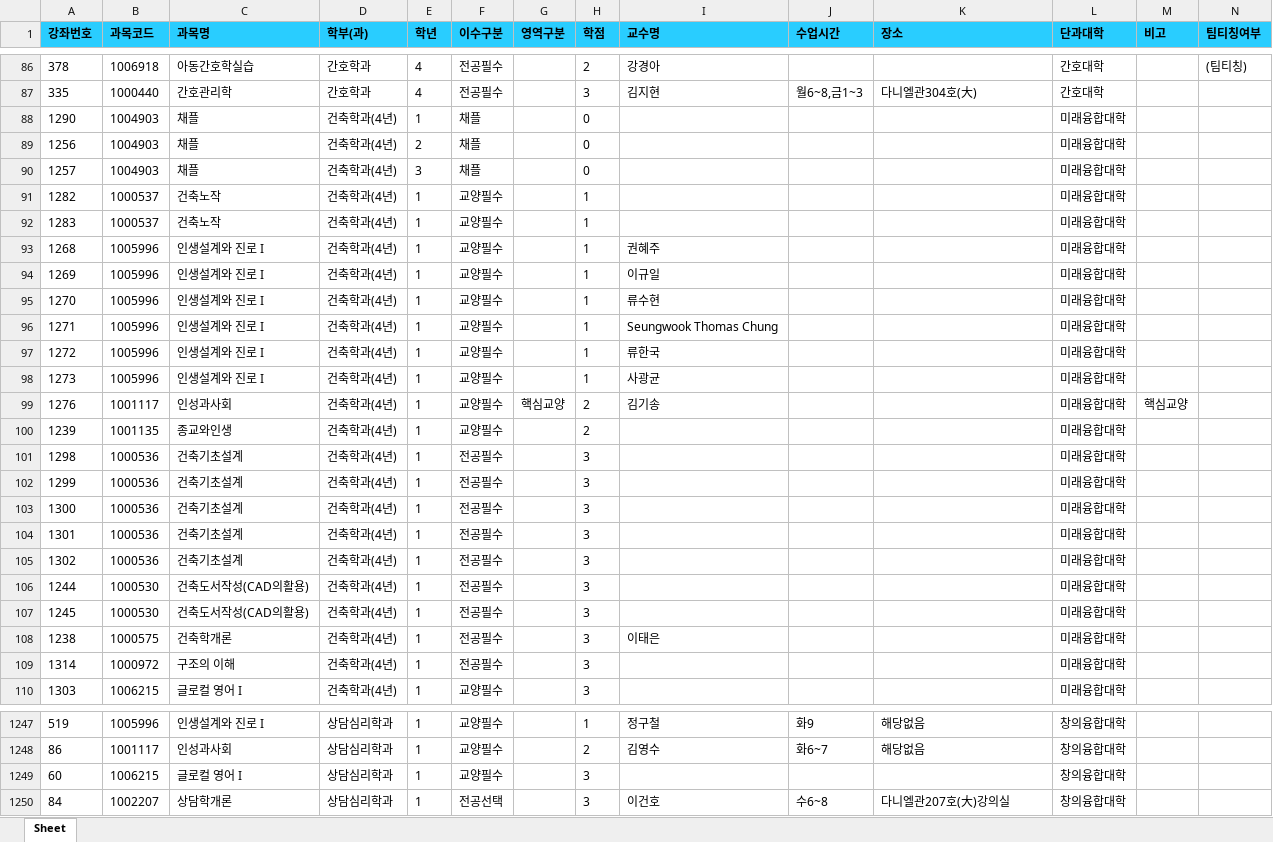
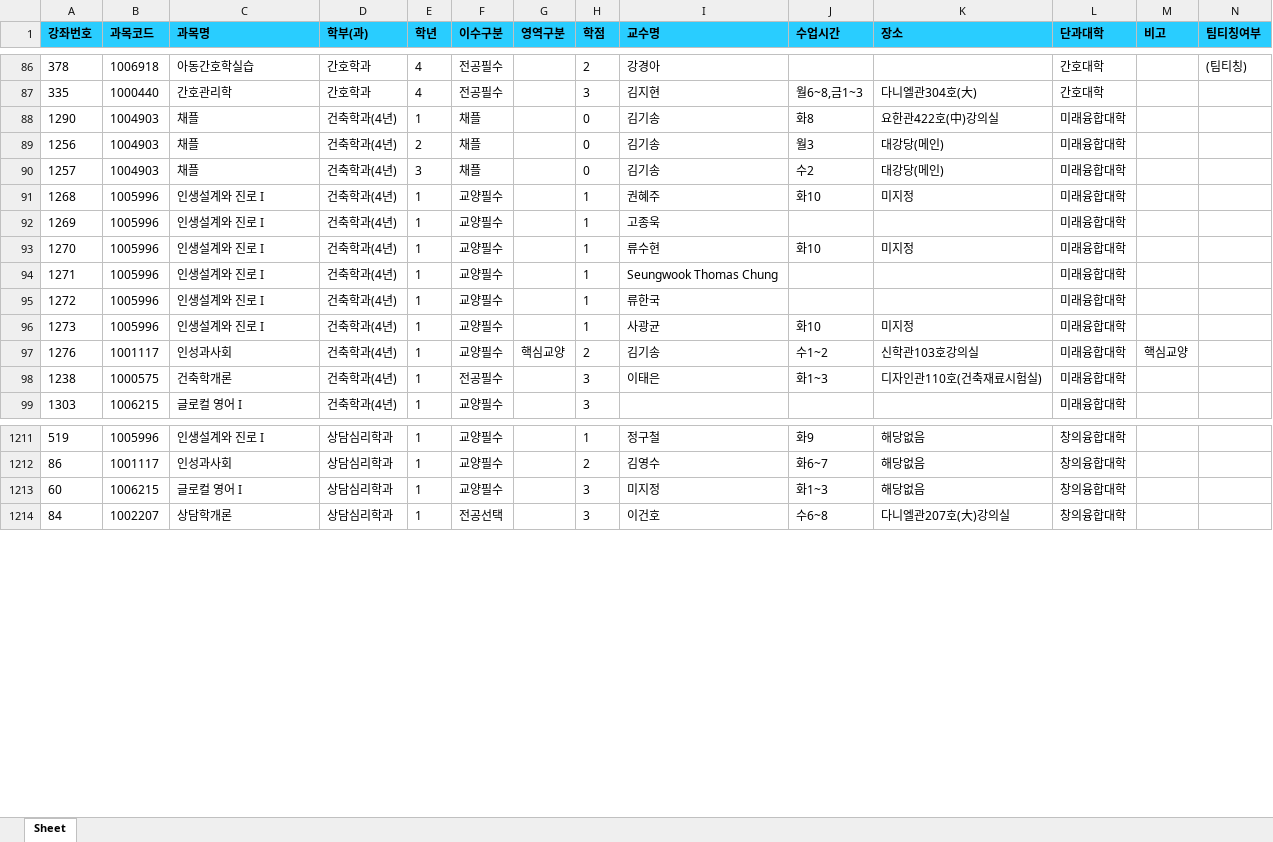
Before and after one commit to syu-kr/lecture.syu.kr-everytime, an Excel workbook: data/2026년 1학기 정규 시간표.xlsx, sheet Sheet, drawn as a sheet; only a part is shown, gaps mark what is left out; values as stored, in another font and other column widths than the file's, no borders; removed rows and columns are numbered as before the commit, all else as after; the diff covers the shown part only; the diff names each change by its address in the sheet, - before the commit and + after, or states it on an @@ line.

```diff
--- a/data/2026년 1학기 정규 시간표.xlsx (sheet Sheet)
+++ b/data/2026년 1학기 정규 시간표.xlsx (sheet Sheet)
-I88:I90 (교수명): (empty)
+I88:I90 (교수명): 김기송
-J88 (수업시간): (empty)
+J88 (수업시간): 화8
-K88 (장소): (empty)
+K88 (장소): 요한관422호(中)강의실
-J89 (수업시간): (empty)
+J89 (수업시간): 월3
-K89:K90 (장소): (empty)
+K89:K90 (장소): 대강당(메인)
-J90 (수업시간): (empty)
+J90 (수업시간): 수2
-row 91: 1282 | 1000537 | 건축노작 | 건축학과(4년) | 1 | 교양필수 |  | 1 |  |  |  | 미래융합대학
-row 92: 1283 | 1000537 | 건축노작 | 건축학과(4년) | 1 | 교양필수 |  | 1 |  |  |  | 미래융합대학
-J91 (수업시간): (empty)
+J91 (수업시간): 화10
-K91 (장소): (empty)
+K91 (장소): 미지정
-I92 (교수명): 이규일
+I92 (교수명): 고종욱
-J93 (수업시간): (empty)
+J93 (수업시간): 화10
-K93 (장소): (empty)
+K93 (장소): 미지정
-J96 (수업시간): (empty)
+J96 (수업시간): 화10
-K96 (장소): (empty)
+K96 (장소): 미지정
-J97 (수업시간): (empty)
+J97 (수업시간): 수1~2
-K97 (장소): (empty)
+K97 (장소): 신학관103호강의실
-row 100: 1239 | 1001135 | 종교와인생 | 건축학과(4년) | 1 | 교양필수 |  | 2 |  |  |  | 미래융합대학
-row 101: 1298 | 1000536 | 건축기초설계 | 건축학과(4년) | 1 | 전공필수 |  | 3 |  |  |  | 미래융합대학
-row 102: 1299 | 1000536 | 건축기초설계 | 건축학과(4년) | 1 | 전공필수 |  | 3 |  |  |  | 미래융합대학
-row 103: 1300 | 1000536 | 건축기초설계 | 건축학과(4년) | 1 | 전공필수 |  | 3 |  |  |  | 미래융합대학
-row 104: 1301 | 1000536 | 건축기초설계 | 건축학과(4년) | 1 | 전공필수 |  | 3 |  |  |  | 미래융합대학
-row 105: 1302 | 1000536 | 건축기초설계 | 건축학과(4년) | 1 | 전공필수 |  | 3 |  |  |  | 미래융합대학
-row 106: 1244 | 1000530 | 건축도서작성(CAD의활용) | 건축학과(4년) | 1 | 전공필수 |  | 3 |  |  |  | 미래융합대학
-row 107: 1245 | 1000530 | 건축도서작성(CAD의활용) | 건축학과(4년) | 1 | 전공필수 |  | 3 |  |  |  | 미래융합대학
-J98 (수업시간): (empty)
+J98 (수업시간): 화1~3
-K98 (장소): (empty)
+K98 (장소): 디자인관110호(건축재료시험실)
-row 109: 1314 | 1000972 | 구조의 이해 | 건축학과(4년) | 1 | 전공필수 |  | 3 |  |  |  | 미래융합대학
-I1213 (교수명): (empty)
+I1213 (교수명): 미지정
-J1213 (수업시간): (empty)
+J1213 (수업시간): 화1~3
-K1213 (장소): (empty)
+K1213 (장소): 해당없음
```
Also changed, not shown: 7 added rows, 32 removed rows and 141 edited cells elsewhere in this sheet, 1 other file.
